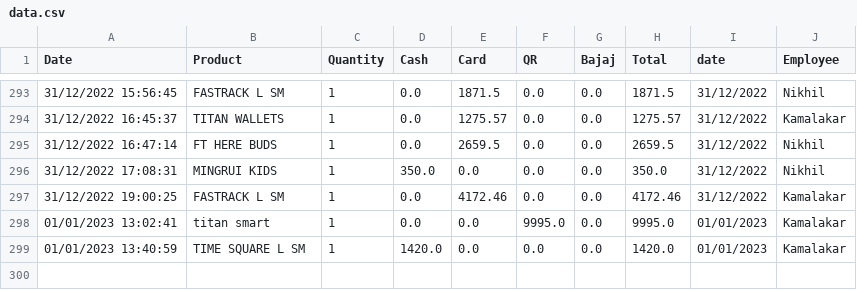
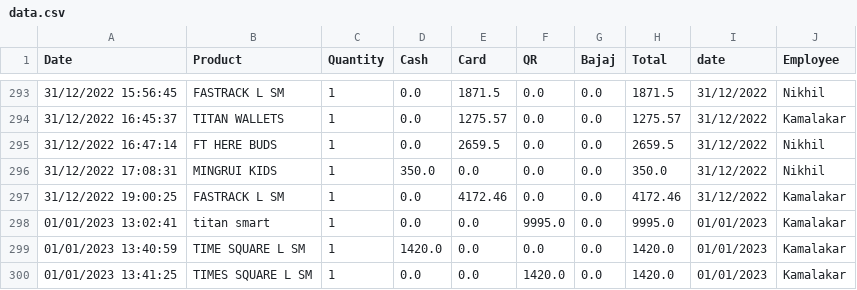
Before and after one commit to harishindl/sales_test, a CSV file: data.csv, drawn as a sheet; only a part is shown, gaps mark what is left out; the diff names each change by its address in the sheet, - before the commit and + after, or states it on an @@ line.

Commit message:
committing files

```diff
--- a/data.csv
+++ b/data.csv
+row 300: 01/01/2023 13:41:25 | TIMES SQUARE L SM | 1 | 0.0 | 0.0 | 1420.0 | 0.0 | 1420.0 | 01/01/2023 | Kamalakar
```
